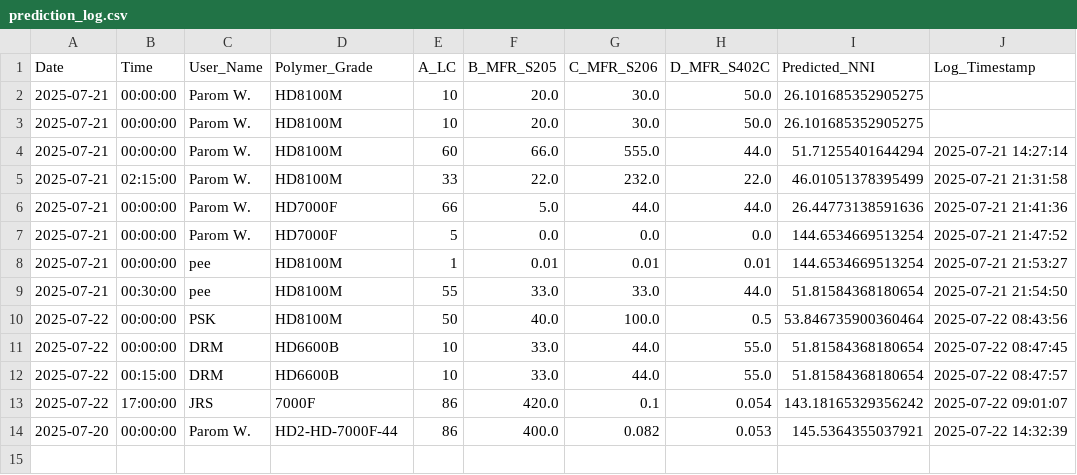
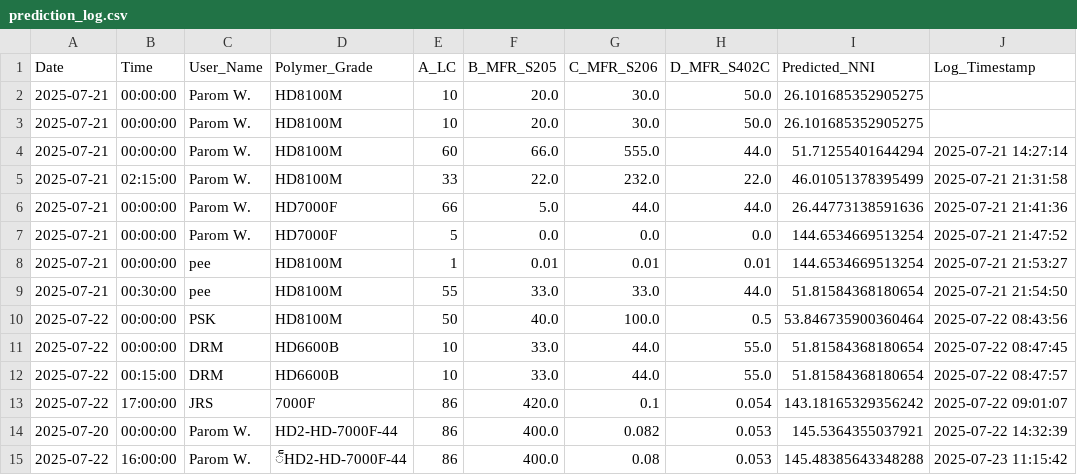
Before and after one commit to grinzsolo/NNIHD2, a CSV file: prediction_log.csv, drawn as a sheet; the diff names each change by its address in the sheet, - before the commit and + after, or states it on an @@ line.

Commit message:
📈 New prediction entry added

```diff
--- a/prediction_log.csv
+++ b/prediction_log.csv
+row 15: 2025-07-22 | 16:00:00 | Parom W. | ็HD2-HD-7000F-44 | 86 | 400.0 | 0.08 | 0.053 | 145.48385643348288 | 2025-07-23 11:15:42
```
